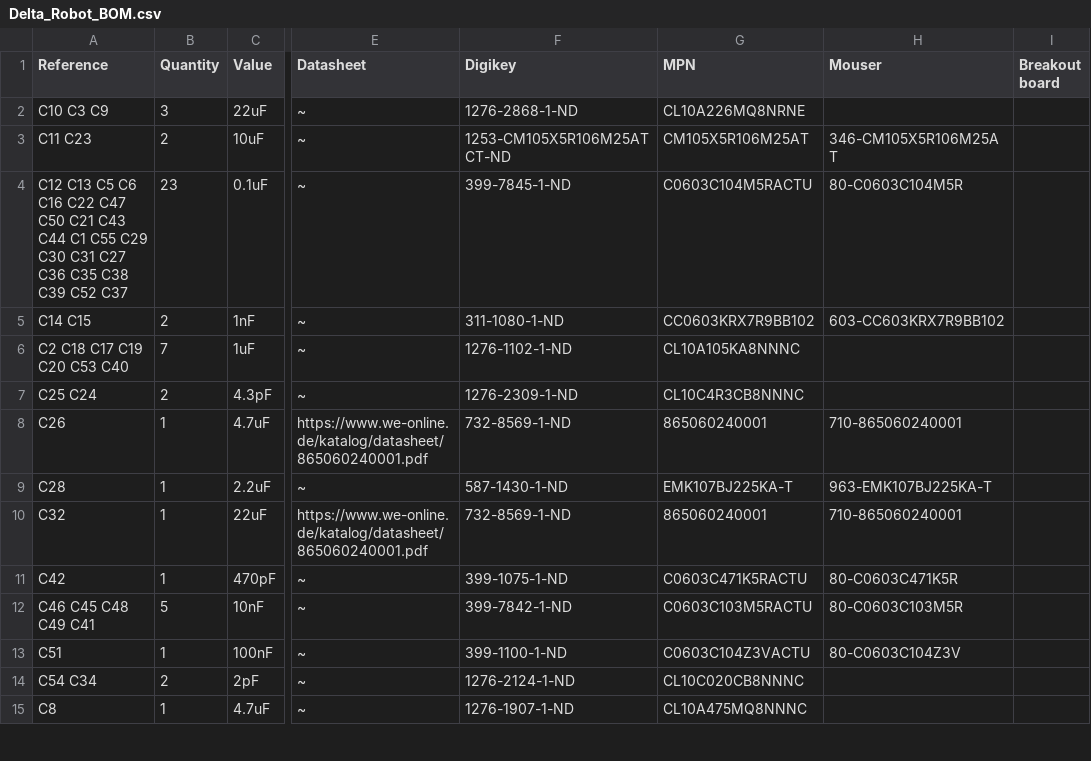
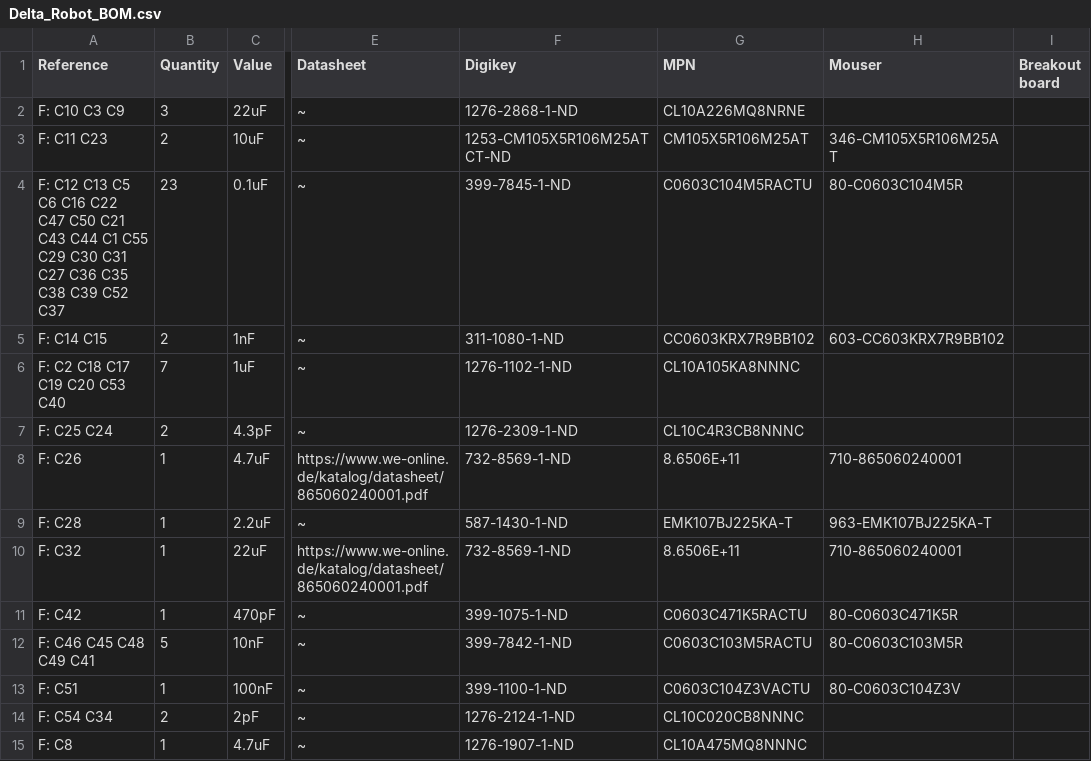
Before and after one commit to mfkiwl/Delta_Robot-ice40up5k-stm32, a CSV file: pcb/Delta_Robot_BOM.csv, drawn as a sheet; only a part is shown, gaps mark what is left out; the diff covers the shown part only; the diff names each change by its address in the sheet, - before the commit and + after, or states it on an @@ line.

Commit message:
Shopping list OK

```diff
--- a/pcb/Delta_Robot_BOM.csv
+++ b/pcb/Delta_Robot_BOM.csv
-A2 (Reference): C10 C3 C9
+A2 (Reference): F: C10 C3 C9
-A3 (Reference): C11 C23
+A3 (Reference): F: C11 C23
-A4 (Reference): C12 C13…
+A4 (Reference): F: C12 C13…
-A5 (Reference): C14 C15
+A5 (Reference): F: C14 C15
-A6 (Reference): C2 C18 C17 C19 C20 C53 C40
+A6 (Reference): F: C2 C18 C17 C19 C20 C53 C40
-A7 (Reference): C25 C24
+A7 (Reference): F: C25 C24
-A8 (Reference): C26
+A8 (Reference): F: C26
-G8 (MPN): 865060240001
+G8 (MPN): 8.6506E+11
-A9 (Reference): C28
+A9 (Reference): F: C28
-A10 (Reference): C32
+A10 (Reference): F: C32
-G10 (MPN): 865060240001
+G10 (MPN): 8.6506E+11
-A11 (Reference): C42
+A11 (Reference): F: C42
-A12 (Reference): C46 C45 C48 C49 C41
+A12 (Reference): F: C46 C45 C48 C49 C41
-A13 (Reference): C51
+A13 (Reference): F: C51
-A14 (Reference): C54 C34
+A14 (Reference): F: C54 C34
-A15 (Reference): C8
+A15 (Reference): F: C8
```
Also changed, not shown: 1 added row and 44 edited cells elsewhere in this file, 3 other files.
